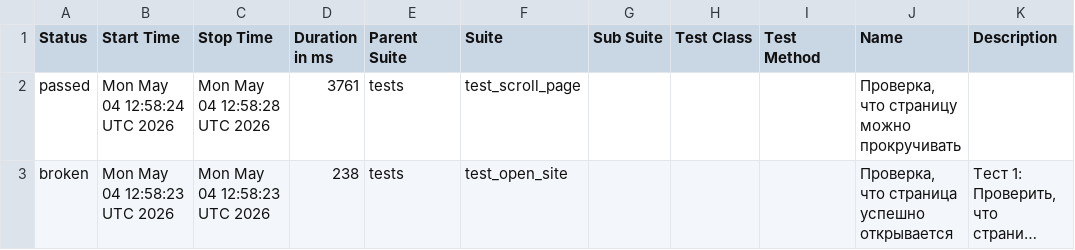
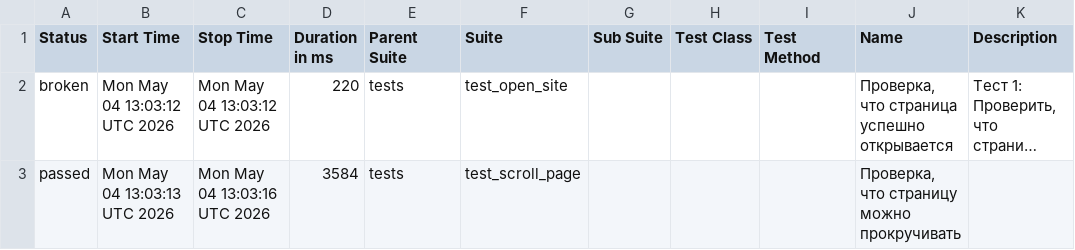
Before and after one commit to TigrRooT/playwright-tests, a CSV file: data/suites.csv, drawn as a sheet; long unchanged cells end in …; removed rows and columns are numbered as before the commit, all else as after; the diff names each change by its address in the sheet, - before the commit and + after, or states it on an @@ line.

```diff
--- a/data/suites.csv
+++ b/data/suites.csv
-row 2: passed | Mon May 04 12:58:24 UTC 2026 | Mon May 04 12:58:28 UTC 2026 | 3761 | tests | test_scroll_page |  |  |  | Проверка, что страницу можно прокручивать
-B2 (Start Time): Mon May 04 12:58:23 UTC 2026
+B2 (Start Time): Mon May 04 13:03:12 UTC 2026
-C2 (Stop Time): Mon May 04 12:58:23 UTC 2026
+C2 (Stop Time): Mon May 04 13:03:12 UTC 2026
-D2 (Duration in ms): 238
+D2 (Duration in ms): 220
+row 3: passed | Mon May 04 13:03:13 UTC 2026 | Mon May 04 13:03:16 UTC 2026 | 3584 | tests | test_scroll_page |  |  |  | Проверка, что страницу можно прокручивать
```
Also changed, not shown: data/behaviors.csv, 23 other files.
